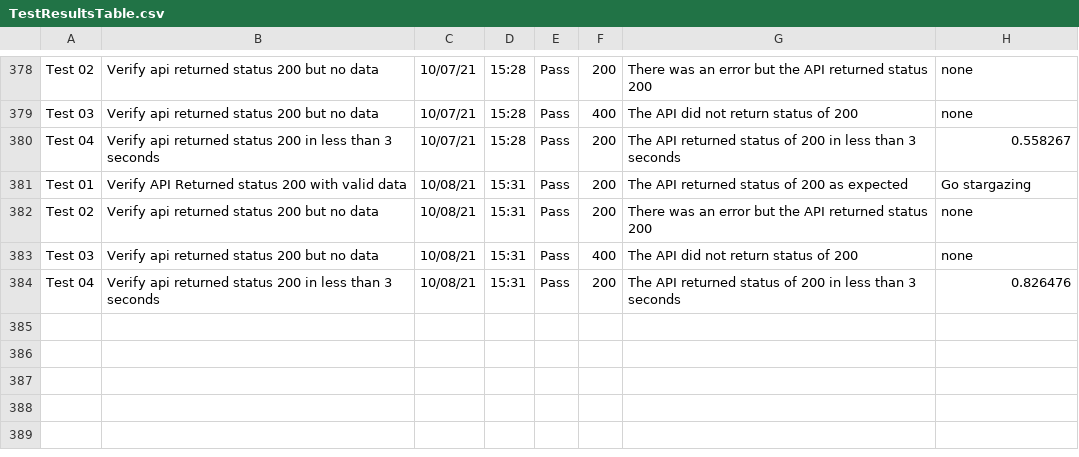
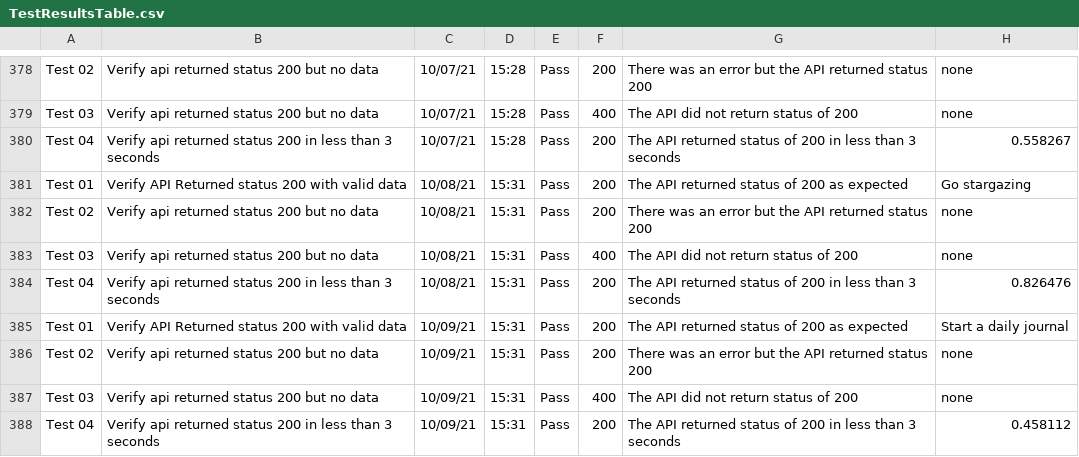
Before and after one commit to libcarter/libcarter.github.io, a CSV file: TestResultsTable.csv, drawn as a sheet; only a part is shown, gaps mark what is left out; the diff names each change by its address in the sheet, - before the commit and + after, or states it on an @@ line.

```diff
--- a/TestResultsTable.csv
+++ b/TestResultsTable.csv
+row 385: Test 01 | Verify API Returned status 200 with valid data | 10/09/21 | 15:31 | Pass | 200 | The API returned status of 200 as expected | Start a daily journal
+row 386: Test 02 | Verify api returned status 200 but no data | 10/09/21 | 15:31 | Pass | 200 | There was an error but the API returned status 200 | none
+row 387: Test 03 | Verify api returned status 200 but no data | 10/09/21 | 15:31 | Pass | 400 | The API did not return status of 200 | none
+row 388: Test 04 | Verify api returned status 200 in less than 3 seconds | 10/09/21 | 15:31 | Pass | 200 | The API returned status of 200 in less than 3 seconds | 0.458112
```
Also changed, not shown: 2 other files.
